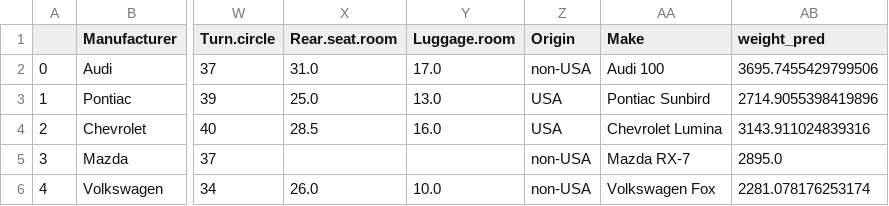
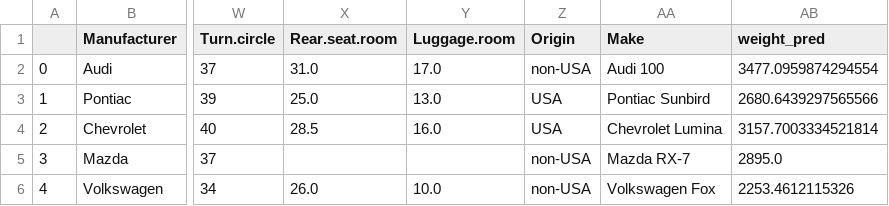
Before and after one commit to pratikshaa12/ML-weekend, a CSV file: 5. Feature selection/ForwardResults.csv, drawn as a sheet; only a part is shown, gaps mark what is left out; the diff names each change by its address in the sheet, - before the commit and + after, or states it on an @@ line.

```diff
--- a/5. Feature selection/ForwardResults.csv
+++ b/5. Feature selection/ForwardResults.csv
-AB2 (weight_pred): 3695.7455429799506
+AB2 (weight_pred): 3477.0959874294554
-AB3 (weight_pred): 2714.9055398419896
+AB3 (weight_pred): 2680.6439297565566
-AB4 (weight_pred): 3143.911024839316
+AB4 (weight_pred): 3157.7003334521814
-AB6 (weight_pred): 2281.078176253174
+AB6 (weight_pred): 2253.4612115326
```
Also changed, not shown: 5 other files.
